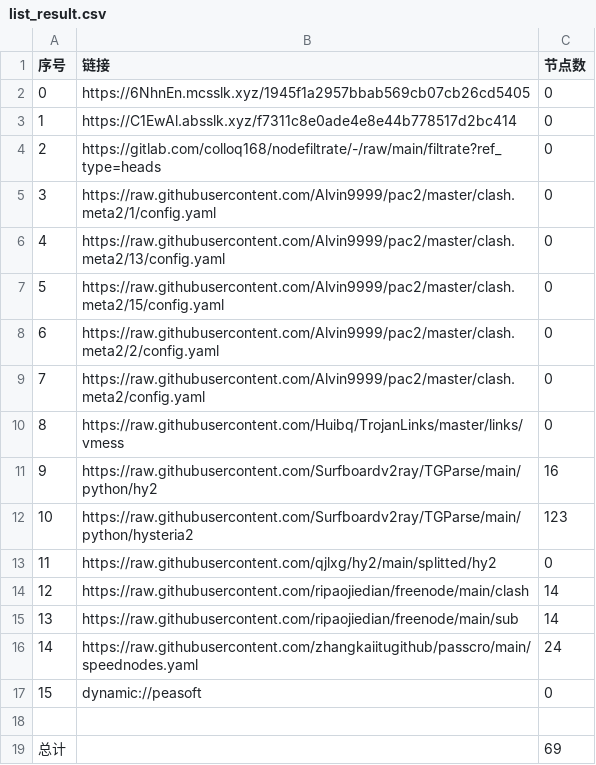
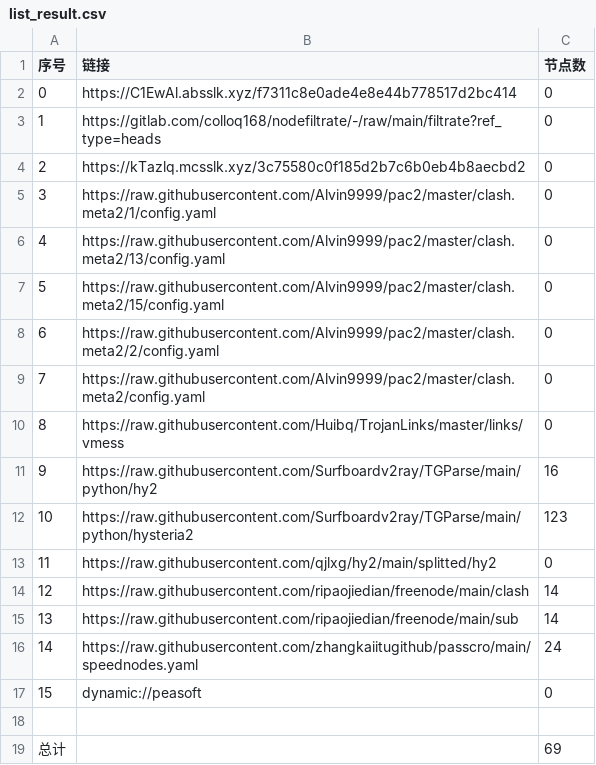
Before and after one commit to suanxidanian/AutoMergePublicNodes, a CSV file: list_result.csv, drawn as a sheet.

```diff
--- a/list_result.csv
+++ b/list_result.csv
@@ -1,5 +1,5 @@
 序号,链接,节点数
-0,https://6NhnEn.mcsslk.xyz/1945f1a2957bbab569cb07cb26cd5405,0
-1,https://C1EwAl.absslk.xyz/f7311c8e0ade4e8e44b778517d2bc414,0
-2,https://gitlab.com/colloq168/nodefiltrate/-/raw/main/filtrate?ref_type=heads,0
+0,https://C1EwAl.absslk.xyz/f7311c8e0ade4e8e44b778517d2bc414,0
+1,https://gitlab.com/colloq168/nodefiltrate/-/raw/main/filtrate?ref_type=heads,0
+2,https://kTazlq.mcsslk.xyz/3c75580c0f185d2b7c6b0eb4b8aecbd2,0
 3,https://raw.githubusercontent.com/Alvin9999/pac2/master/clash.meta2/1/config.yaml,0
```
Also changed, not shown: 3 other files.
